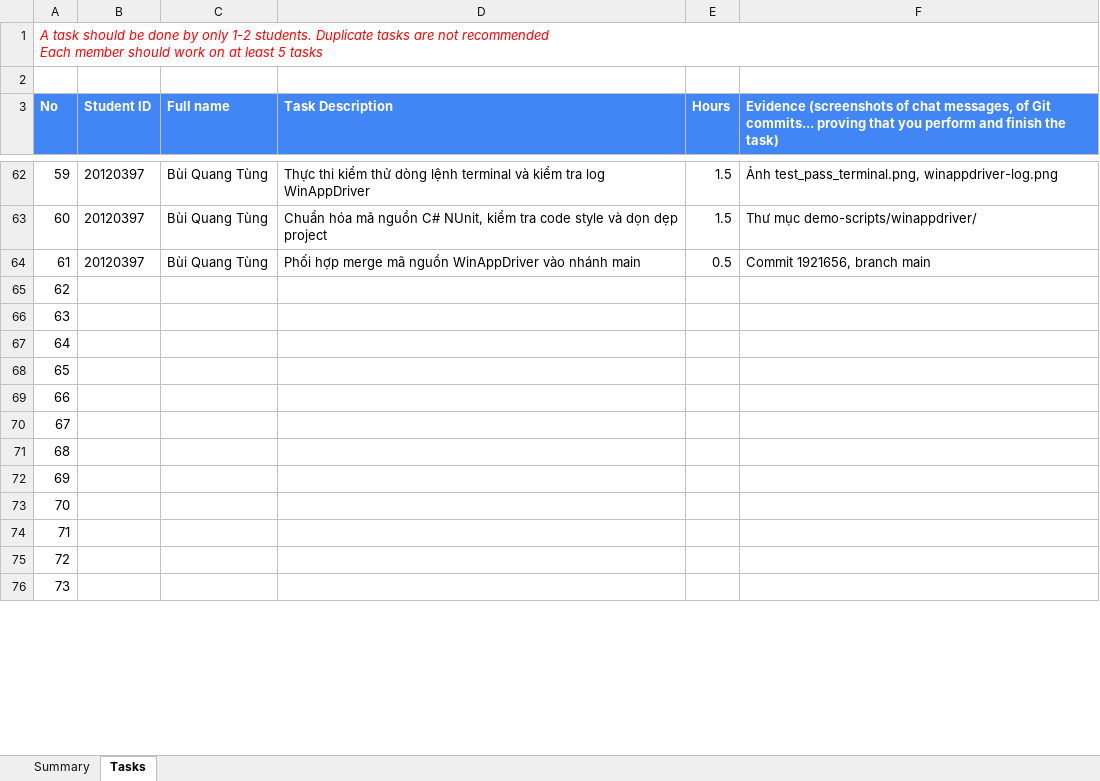
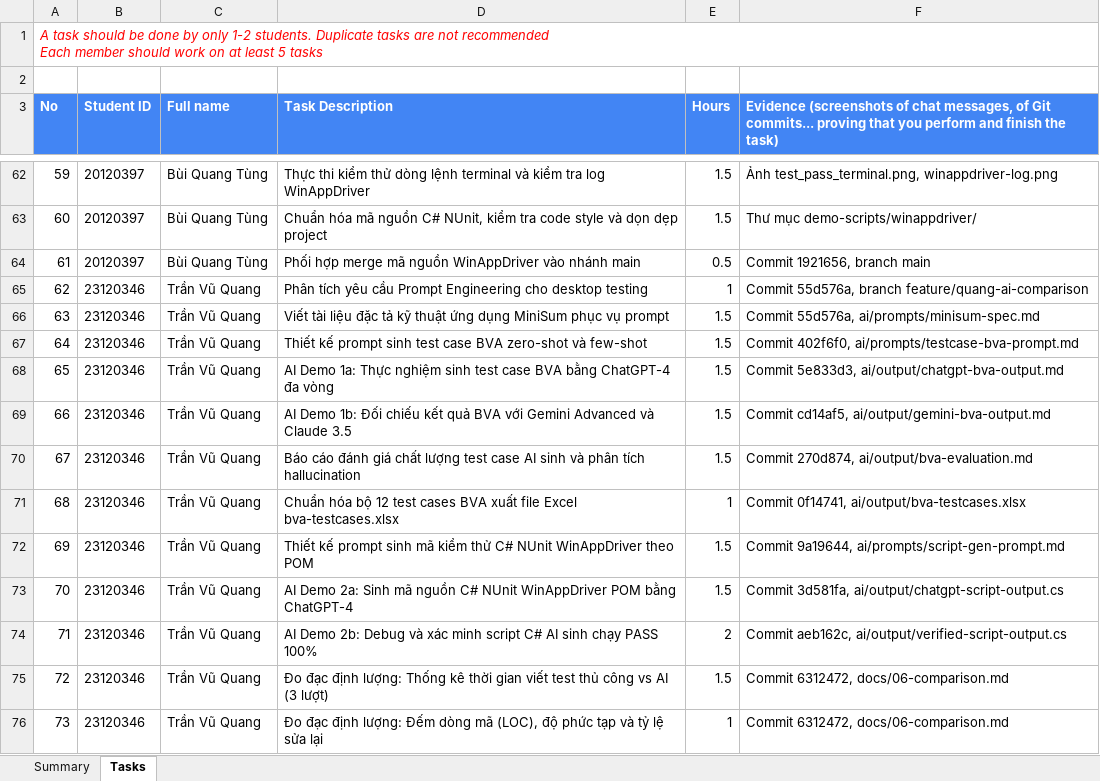
Before and after one commit to tinphan247/KTPM-2026-Seminar, an Excel workbook: 2026-2027-HK1-Group02-Project Contribution.xlsx, sheet Tasks, drawn as a sheet; only a part is shown, gaps mark what is left out; values as stored, in another font and other column widths than the file's, no borders; the diff covers the shown part only; the diff names each change by its address in the sheet, - before the commit and + after, or states it on an @@ line.

Commit message:
chore(tin): remove Phat from docs, update contribution to 35/25/20/20, simplify 30m in-class exercises, recompile final report

```diff
--- a/2026-2027-HK1-Group02-Project Contribution.xlsx (sheet Tasks)
+++ b/2026-2027-HK1-Group02-Project Contribution.xlsx (sheet Tasks)
-B65:B76 (Student ID): (empty)
+B65:B76 (Student ID): 23120346
-C65:C76 (Full name): (empty)
+C65:C76 (Full name): Trần Vũ Quang
-D65 (Task Description): (empty)
+D65 (Task Description): Phân tích yêu cầu Prompt Engineering cho desktop testing
-E65 (Hours): (empty)
+E65 (Hours): 1
-F65: (empty)
+F65: Commit 55d576a, branch feature/quang-ai-comparison
-D66 (Task Description): (empty)
+D66 (Task Description): Viết tài liệu đặc tả kỹ thuật ứng dụng MiniSum phục vụ prompt
-E66:E70 (Hours): (empty)
+E66:E70 (Hours): 1.5
-F66: (empty)
+F66: Commit 55d576a, ai/prompts/minisum-spec.md
-D67 (Task Description): (empty)
+D67 (Task Description): Thiết kế prompt sinh test case BVA zero-shot và few-shot
-F67: (empty)
+F67: Commit 402f6f0, ai/prompts/testcase-bva-prompt.md
-D68 (Task Description): (empty)
+D68 (Task Description): AI Demo 1a: Thực nghiệm sinh test case BVA bằng ChatGPT-4 đa vòng
-F68: (empty)
+F68: Commit 5e833d3, ai/output/chatgpt-bva-output.md
-D69 (Task Description): (empty)
+D69 (Task Description): AI Demo 1b: Đối chiếu kết quả BVA với Gemini Advanced và Claude 3.5
-F69: (empty)
+F69: Commit cd14af5, ai/output/gemini-bva-output.md
-D70 (Task Description): (empty)
+D70 (Task Description): Báo cáo đánh giá chất lượng test case AI sinh và phân tích hallucination
-F70: (empty)
+F70: Commit 270d874, ai/output/bva-evaluation.md
-D71 (Task Description): (empty)
+D71 (Task Description): Chuẩn hóa bộ 12 test cases BVA xuất file Excel bva-testcases.xlsx
-E71 (Hours): (empty)
+E71 (Hours): 1
-F71: (empty)
+F71: Commit 0f14741, ai/output/bva-testcases.xlsx
-D72 (Task Description): (empty)
+D72 (Task Description): Thiết kế prompt sinh mã kiểm thử C# NUnit WinAppDriver theo POM
-E72:E73 (Hours): (empty)
+E72:E73 (Hours): 1.5
-F72: (empty)
+F72: Commit 9a19644, ai/prompts/script-gen-prompt.md
-D73 (Task Description): (empty)
+D73 (Task Description): AI Demo 2a: Sinh mã nguồn C# NUnit WinAppDriver POM bằng ChatGPT-4
-F73: (empty)
+F73: Commit 3d581fa, ai/output/chatgpt-script-output.cs
-D74 (Task Description): (empty)
+D74 (Task Description): AI Demo 2b: Debug và xác minh script C# AI sinh chạy PASS 100%
-E74 (Hours): (empty)
+E74 (Hours): 2
-F74: (empty)
+F74: Commit aeb162c, ai/output/verified-script-output.cs
-D75 (Task Description): (empty)
+D75 (Task Description): Đo đạc định lượng: Thống kê thời gian viết test thủ công vs AI (3 lượt)
-E75 (Hours): (empty)
+E75 (Hours): 1.5
-F75:F76: (empty)
+F75:F76: Commit 6312472, docs/06-comparison.md
-D76 (Task Description): (empty)
+D76 (Task Description): Đo đạc định lượng: Đếm dòng mã (LOC), độ phức tạp và tỷ lệ sửa lại
-E76 (Hours): (empty)
+E76 (Hours): 1
```
Also changed, not shown: 25 edited cells elsewhere in this sheet, sheet Summary, Group02_Task_List.xlsx, 11 other files.
